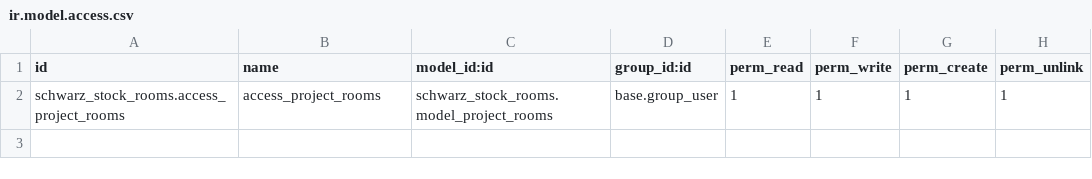
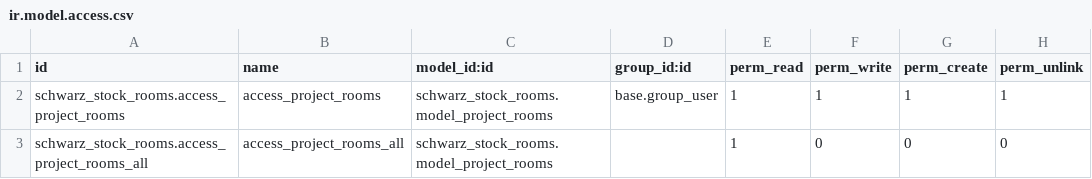
Before and after one commit to PulsarAV/PulsarAV, a CSV file: schwarz_stock_rooms/security/ir.model.access.csv, drawn as a sheet.

Commit message:
[Update]: Add menu for project rooms & update security rules

```diff
--- a/schwarz_stock_rooms/security/ir.model.access.csv
+++ b/schwarz_stock_rooms/security/ir.model.access.csv
@@ -2 +2,2 @@ id,name,model_id:id,group_id:id,perm_read,perm_write,perm_create,perm_unlink
 schwarz_stock_rooms.access_project_rooms,access_project_rooms,schwarz_stock_rooms.model_project_rooms,base.group_user,1,1,1,1
+schwarz_stock_rooms.access_project_rooms_all,access_project_rooms_all,schwarz_stock_rooms.model_project_rooms,,1,0,0,0
```
Also changed, not shown: 3 other files.
